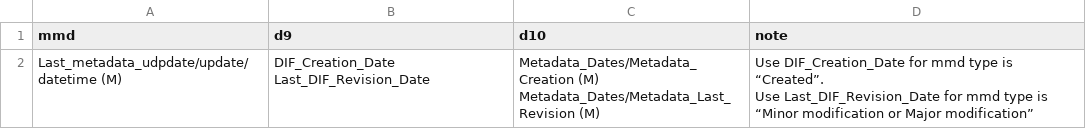
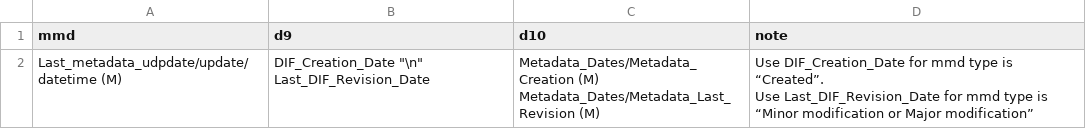
Before and after one commit to ferrighi/git_tutorial, a CSV file: test_csv.csv, drawn as a sheet.

Commit message:
Update test_csv.csv

```diff
--- a/test_csv.csv
+++ b/test_csv.csv
@@ -1,4 +1,4 @@
 mmd, d9, d10, note
-Last_metadata_udpdate/update/datetime (M),DIF_Creation_Date Last_DIF_Revision_Date,"Metadata_Dates/Metadata_Creation (M)
-Metadata_Dates/Metadata_Last_Revision (M)","Use DIF_Creation_Date for mmd type is “Created”.
-Use Last_DIF_Revision_Date for mmd type is “Minor modification or Major modification”"
+Last_metadata_udpdate/update/datetime (M),DIF_Creation_Date "\n" Last_DIF_Revision_Date,"Metadata_Dates/Metadata_Creation (M)
+Metadata_Dates/Metadata_Last_Revision (M)","Use DIF_Creation_Date for mmd type is “Created”.
+Use Last_DIF_Revision_Date for mmd type is “Minor modification or Major modification”"
```
